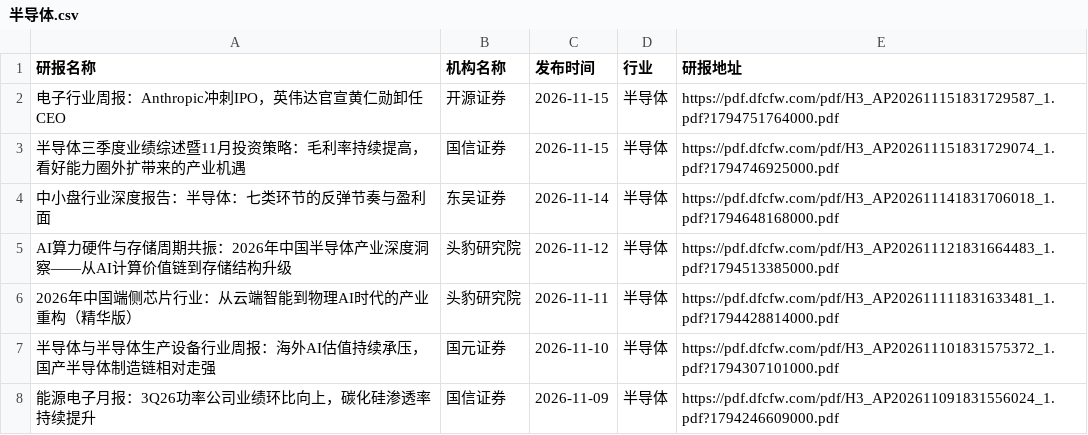
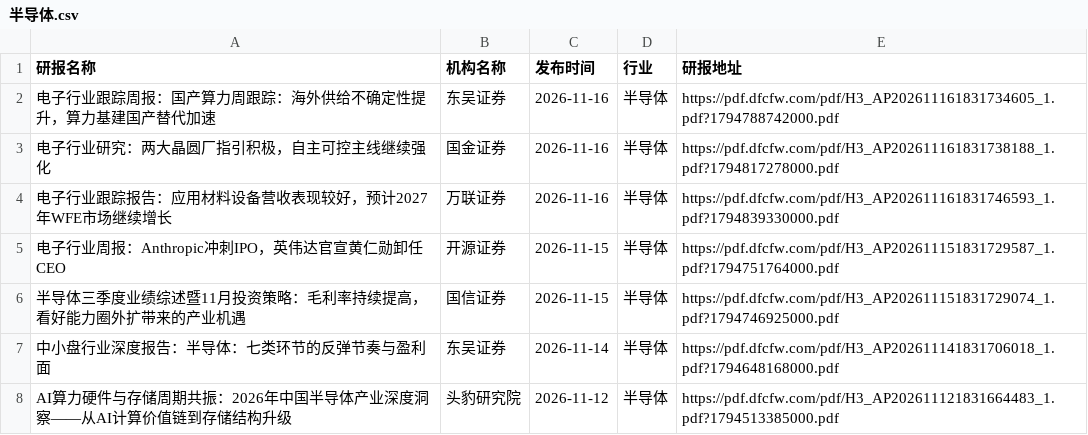
Before and after one commit to manymore13/report, a CSV file: eastmoney/半导体.csv, drawn as a sheet; only a part is shown; the shorter side is filled out with more unchanged rows; the diff names each change by its address in the sheet, - before the commit and + after, or states it on an @@ line.

```diff
--- a/eastmoney/半导体.csv
+++ b/eastmoney/半导体.csv
+row 2: 电子行业跟踪周报：国产算力周跟踪：海外供给不确定性提升，算力基建国产替代加速 | 东吴证券 | 2026-11-16 | 半导体 | https://pdf.dfcfw.com/pdf/H3_AP202611161831734605_1.pdf?1794788742000.pdf
+row 3: 电子行业研究：两大晶圆厂指引积极，自主可控主线继续强化 | 国金证券 | 2026-11-16 | 半导体 | https://pdf.dfcfw.com/pdf/H3_AP202611161831738188_1.pdf?1794817278000.pdf
+row 4: 电子行业跟踪报告：应用材料设备营收表现较好，预计2027年WFE市场继续增长 | 万联证券 | 2026-11-16 | 半导体 | https://pdf.dfcfw.com/pdf/H3_AP202611161831746593_1.pdf?1794839330000.pdf
```
Also changed, not shown: eastmoney/化学制品.csv, eastmoney/汽车零部件.csv, 36 other files.
